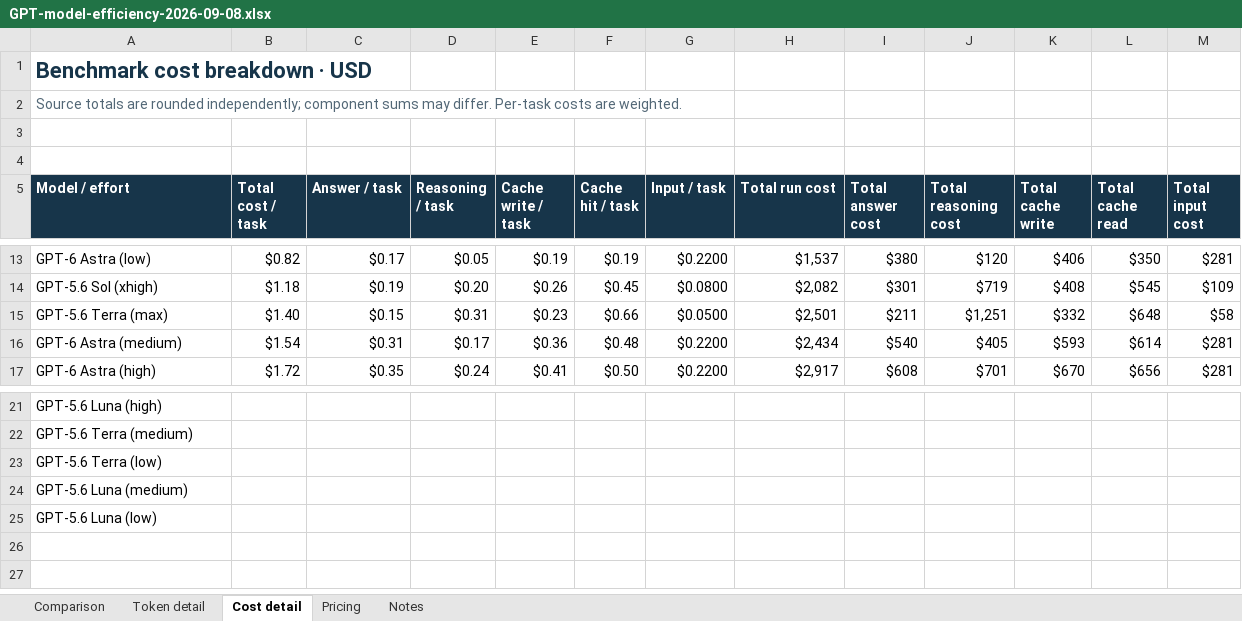
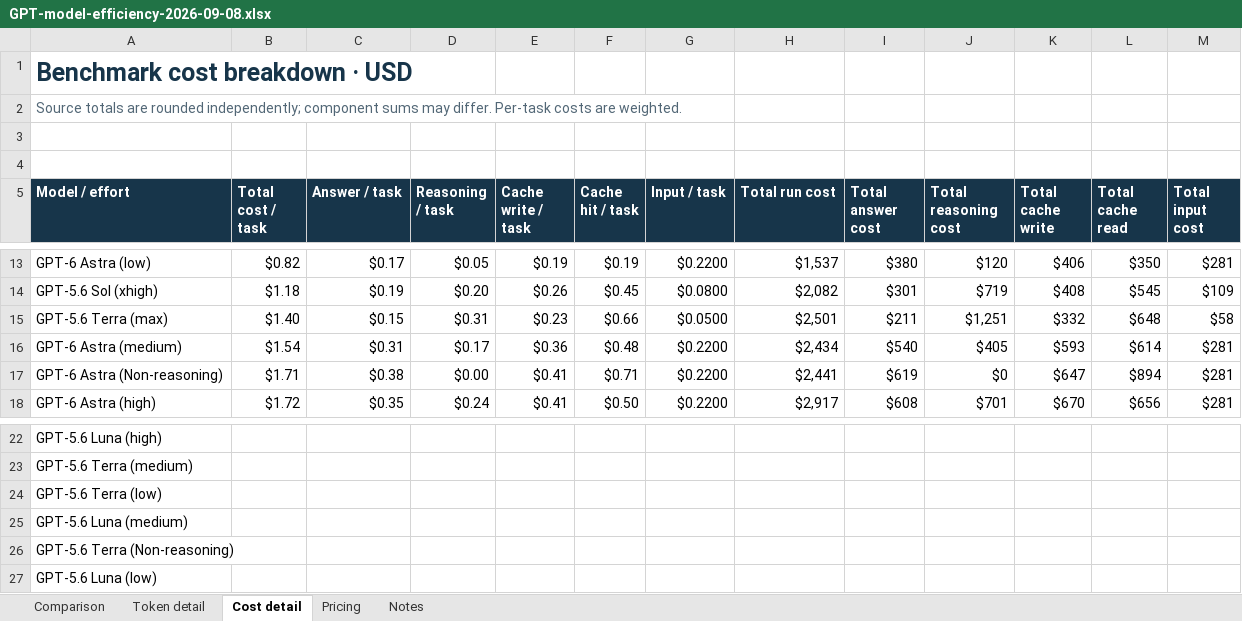
Before and after one commit to Concrete333/Codex-Agent-Deployment, an Excel workbook: docs/benchmarks/GPT-model-efficiency-2026-09-08.xlsx, sheet Cost detail, drawn as a sheet; only a part is shown, gaps mark what is left out; values as stored, in another font and other column widths than the file's, no borders; table styles not drawn; the diff names each change by its address in the sheet, - before the commit and + after, or states it on an @@ line.

```diff
--- a/docs/benchmarks/GPT-model-efficiency-2026-09-08.xlsx (sheet Cost detail)
+++ b/docs/benchmarks/GPT-model-efficiency-2026-09-08.xlsx (sheet Cost detail)
@@ A1 text size: larger @@
+row 17: GPT-6 Astra (Non-reasoning) | $1.71 | $0.38 | $0.00 | $0.41 | $0.71 | $0.2200 | $2,441 | $619 | $0 | $647 | $894 | $281
+row 26: GPT-5.6 Terra (Non-reasoning)
```
Also changed, not shown: sheet Comparison, sheet Token detail, sheet Notes, sheet Pricing, formulas that keep their value, 7 other files.
